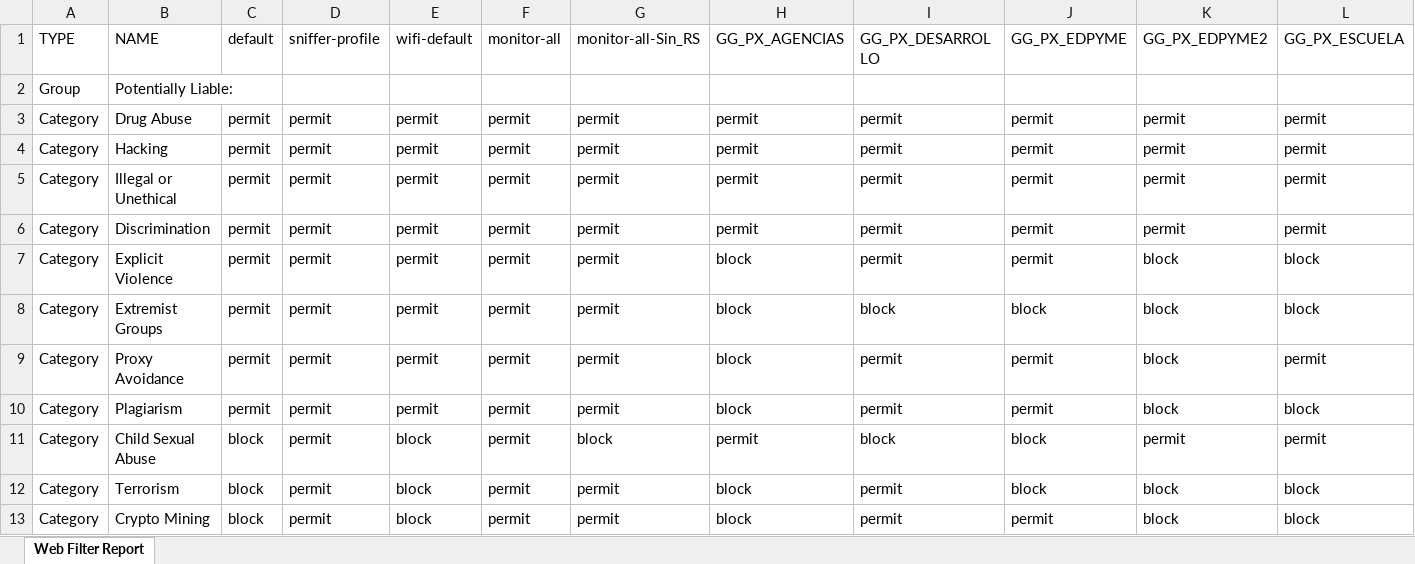
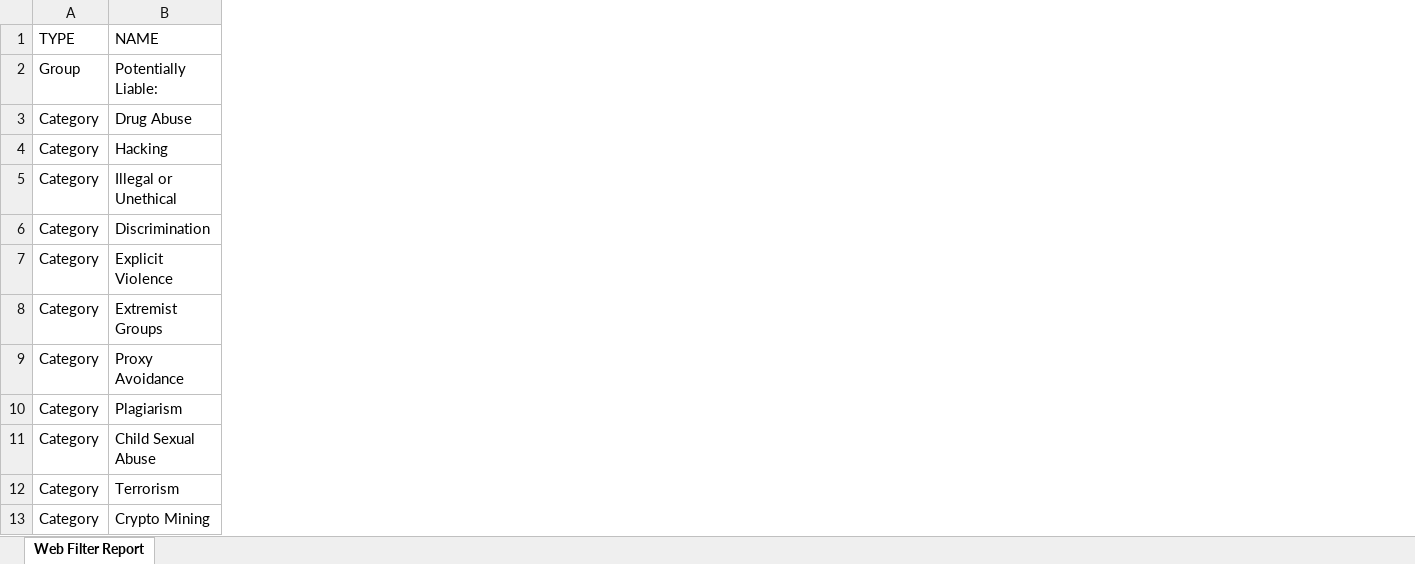
Before and after one commit to JairoRosalesP/Fortigate-Reports-Scripts, an Excel workbook: PyScript_WebFilter/web_filter_report.xlsx, sheet Web Filter Report, drawn as a sheet; only a part is shown; values as stored, in another font and other column widths than the file's, no borders; the diff covers the shown part only; the diff names each change by its address in the sheet, - before the commit and + after, or states it on an @@ line.

```diff
--- a/PyScript_WebFilter/web_filter_report.xlsx (sheet Web Filter Report)
+++ b/PyScript_WebFilter/web_filter_report.xlsx (sheet Web Filter Report)
-column C (default), rows 3-13: permit | permit | permit | permit | permit | permit | permit | permit | block | block | block
-column D (sniffer-profile), rows 3-13: all permit
-column E (wifi-default), rows 3-13: permit | permit | permit | permit | permit | permit | permit | permit | block | block | block
-column F (monitor-all), rows 3-13: all permit
-column G (monitor-all-Sin_RS), rows 3-13: permit | permit | permit | permit | permit | permit | permit | permit | block | permit | permit
-column H (GG_PX_AGENCIAS), rows 3-13: permit | permit | permit | permit | block | block | block | block | permit | block | block
-column I (GG_PX_DESARROLLO), rows 3-13: permit | permit | permit | permit | permit | block | permit | permit | block | permit | permit
-column J (GG_PX_EDPYME), rows 3-13: permit | permit | permit | permit | permit | block | permit | permit | block | block | permit
-column K (GG_PX_EDPYME2), rows 3-13: permit | permit | permit | permit | block | block | block | block | permit | block | block
-column L (GG_PX_ESCUELA), rows 3-13: permit | permit | permit | permit | block | block | permit | block | permit | block | block
```
Also changed, not shown: 37 removed columns elsewhere in this sheet, PyScript_DNAT/dnat_report.xlsx, PyScript_Policy/firewall_policy_report.xlsx, 14 other files.
